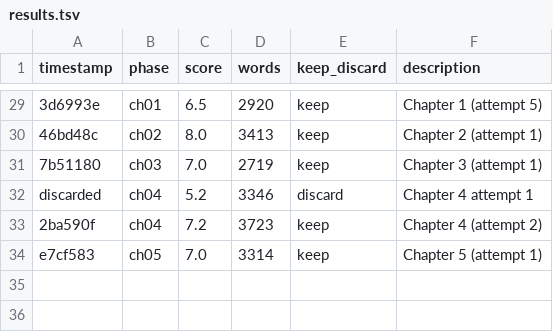
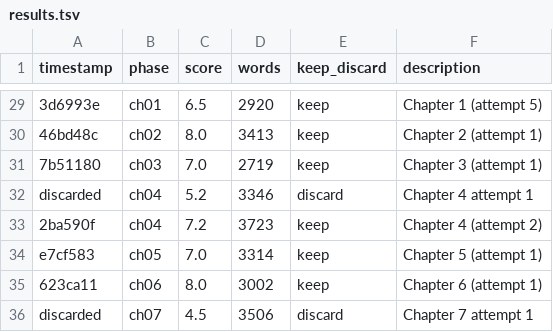
Before and after one commit to NousResearch/autonovel, a TSV file: results.tsv, drawn as a sheet; only a part is shown, gaps mark what is left out; the diff names each change by its address in the sheet, - before the commit and + after, or states it on an @@ line.

```diff
--- a/results.tsv
+++ b/results.tsv
+row 35: 623ca11 | ch06 | 8.0 | 3002 | keep | Chapter 6 (attempt 1)
+row 36: discarded | ch07 | 4.5 | 3506 | discard | Chapter 7 attempt 1
```
Also changed, not shown: 2 other files.
